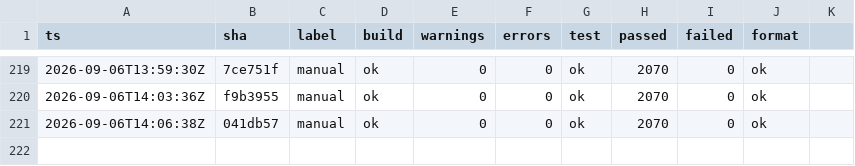
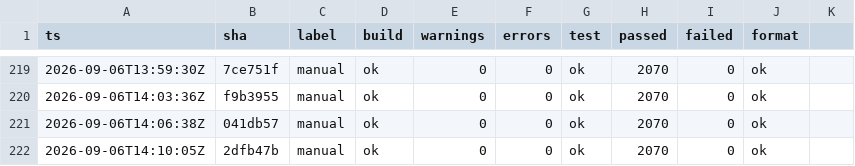
Before and after one commit to headpiece747/ModernWigiDash, a TSV file: .audit/gates.tsv, drawn as a sheet; only a part is shown, gaps mark what is left out; the diff names each change by its address in the sheet, - before the commit and + after, or states it on an @@ line.

```diff
--- a/.audit/gates.tsv
+++ b/.audit/gates.tsv
+row 222: 2026-09-06T14:10:05Z | 2dfb47b | manual | ok | 0 | 0 | ok | 2070 | 0 | ok
```
Also changed, not shown: 2 other files.
